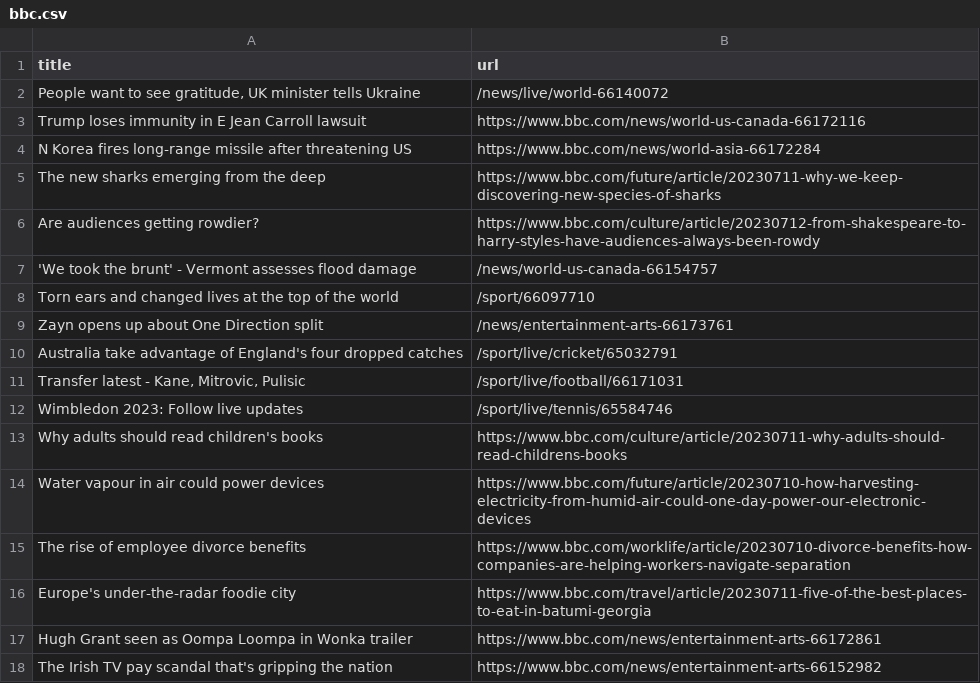
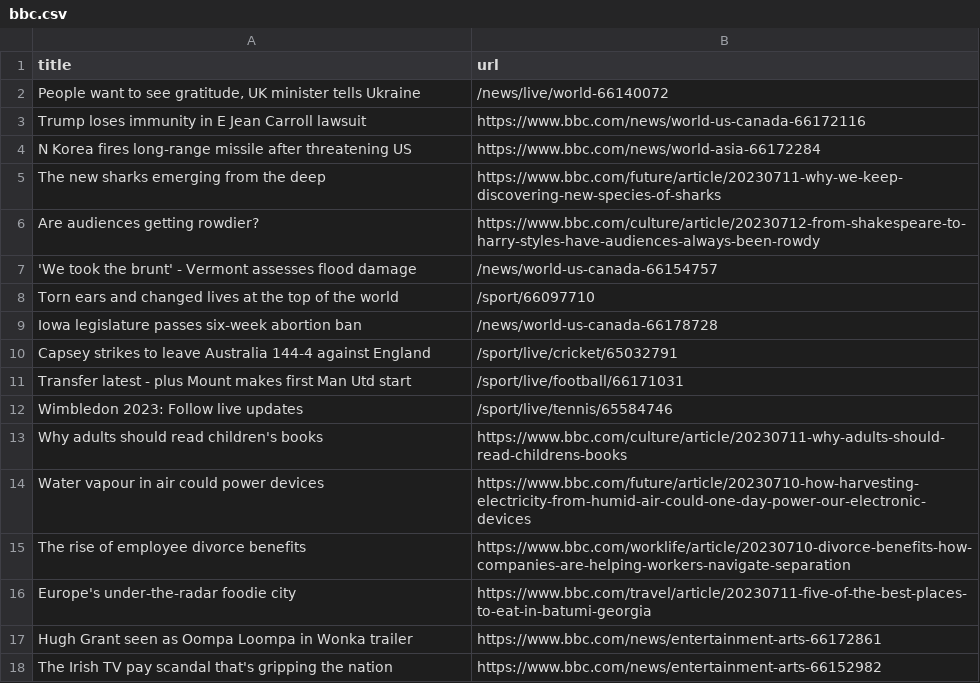
Before and after one commit to vlsachdev/automatic-scraper-bbc, a CSV file: bbc.csv, drawn as a sheet; only a part is shown.

```diff
--- a/bbc.csv
+++ b/bbc.csv
@@ -8,5 +8,5 @@ Are audiences getting rowdier?,https://www.bbc.com/culture/article/20230712-from
 Torn ears and changed lives at the top of the world,/sport/66097710
-Zayn opens up about One Direction split,/news/entertainment-arts-66173761
-Australia take advantage of England's four dropped catches,/sport/live/cricket/65032791
-"Transfer latest - Kane, Mitrovic, Pulisic",/sport/live/football/66171031
+Iowa legislature passes six-week abortion ban,/news/world-us-canada-66178728
+Capsey strikes to leave Australia 144-4 against England,/sport/live/cricket/65032791
+Transfer latest - plus Mount makes first Man Utd start,/sport/live/football/66171031
 Wimbledon 2023: Follow live updates,/sport/live/tennis/65584746
```
